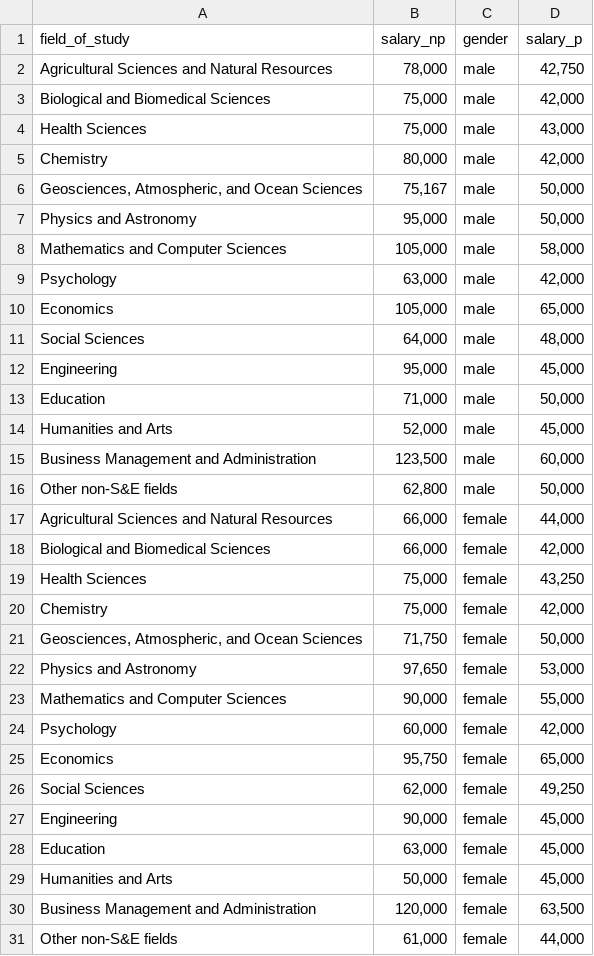
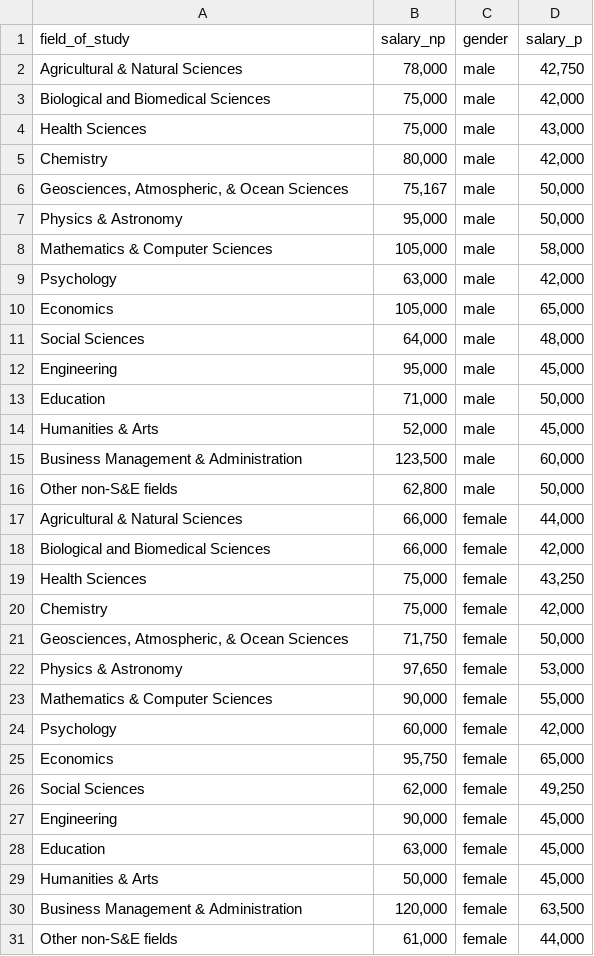
Before and after one commit to gclawson1/assignment-5-suh, a CSV file: med_sal_bar.csv, drawn as a sheet.

```diff
--- a/med_sal_bar.csv
+++ b/med_sal_bar.csv
@@ -1,3 +1,3 @@
 field_of_study,salary_np,gender,salary_p
-Agricultural Sciences and Natural Resources,"78,000",male,"42,750"
+Agricultural & Natural Sciences,"78,000",male,"42,750"
 Biological and Biomedical Sciences,"75,000",male,"42,000"
@@ -5,5 +5,5 @@ Health Sciences,"75,000",male,"43,000"
 Chemistry,"80,000",male,"42,000"
-"Geosciences, Atmospheric, and Ocean Sciences","75,167",male,"50,000"
-Physics and Astronomy,"95,000",male,"50,000"
-Mathematics and Computer Sciences,"105,000",male,"58,000"
+"Geosciences, Atmospheric, & Ocean Sciences","75,167",male,"50,000"
+Physics & Astronomy,"95,000",male,"50,000"
+Mathematics & Computer Sciences,"105,000",male,"58,000"
 Psychology,"63,000",male,"42,000"
@@ -13,6 +13,6 @@ Engineering,"95,000",male,"45,000"
 Education,"71,000",male,"50,000"
-Humanities and Arts,"52,000",male,"45,000"
-Business Management and Administration,"123,500",male,"60,000"
+Humanities & Arts,"52,000",male,"45,000"
+Business Management & Administration,"123,500",male,"60,000"
 Other non-S&E fields,"62,800",male,"50,000"
-Agricultural Sciences and Natural Resources,"66,000",female,"44,000"
+Agricultural & Natural Sciences,"66,000",female,"44,000"
 Biological and Biomedical Sciences,"66,000",female,"42,000"
@@ -20,5 +20,5 @@ Health Sciences,"75,000",female,"43,250"
 Chemistry,"75,000",female,"42,000"
-"Geosciences, Atmospheric, and Ocean Sciences","71,750",female,"50,000"
-Physics and Astronomy,"97,650",female,"53,000"
-Mathematics and Computer Sciences,"90,000",female,"55,000"
+"Geosciences, Atmospheric, & Ocean Sciences","71,750",female,"50,000"
+Physics & Astronomy,"97,650",female,"53,000"
+Mathematics & Computer Sciences,"90,000",female,"55,000"
 Psychology,"60,000",female,"42,000"
@@ -28,4 +28,4 @@ Engineering,"90,000",female,"45,000"
 Education,"63,000",female,"45,000"
-Humanities and Arts,"50,000",female,"45,000"
-Business Management and Administration,"120,000",female,"63,500"
+Humanities & Arts,"50,000",female,"45,000"
+Business Management & Administration,"120,000",female,"63,500"
 Other non-S&E fields,"61,000",female,"44,000"
```
Also changed, not shown: 3 other files.
